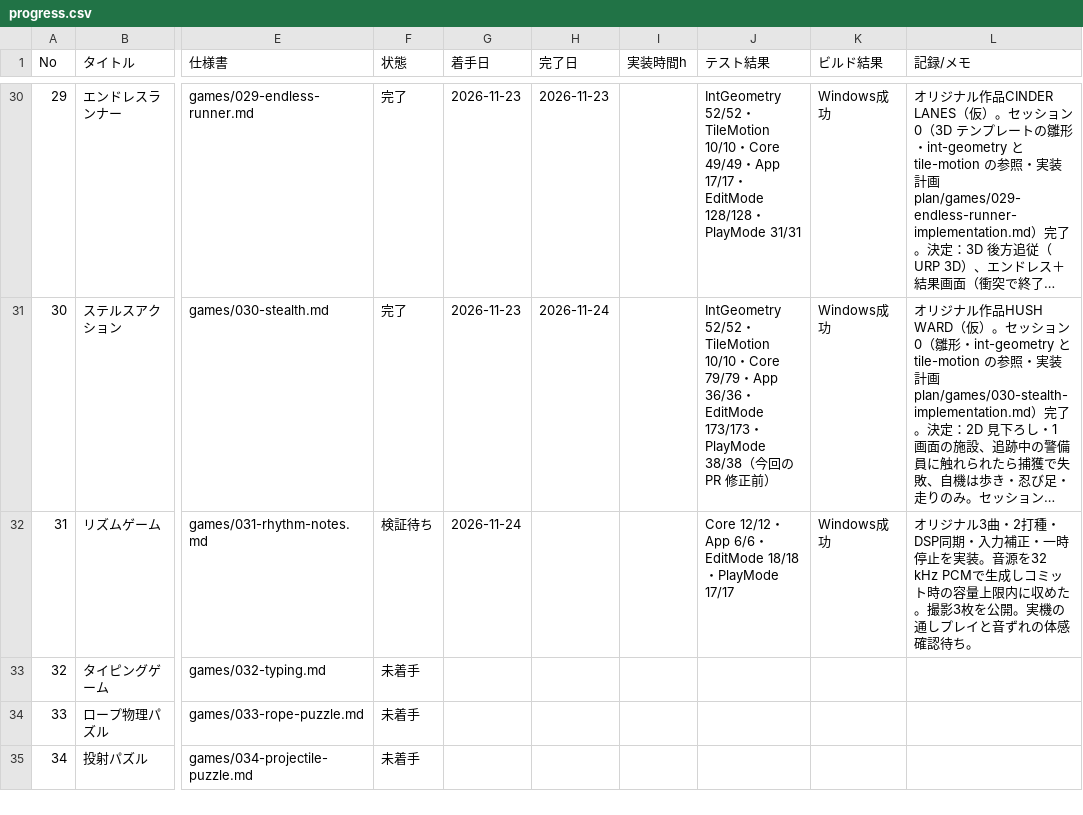
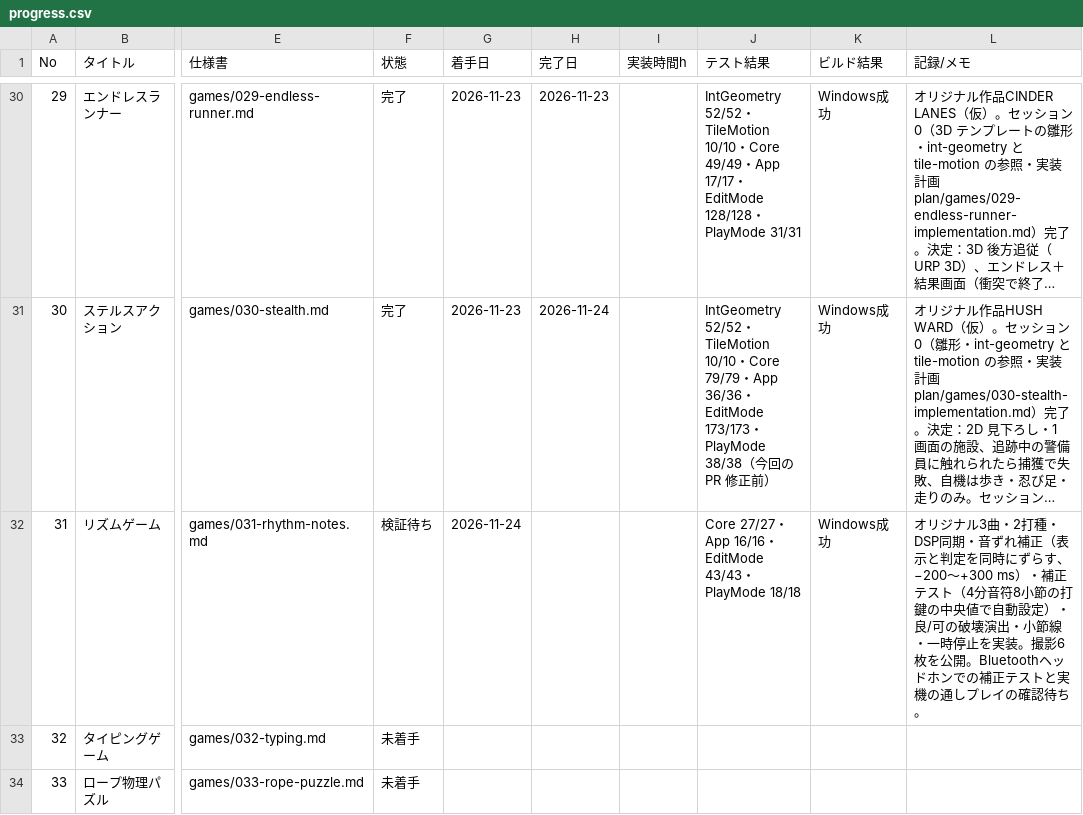
Before and after one commit to srndpty/unity-100games, a CSV file: plan/progress.csv, drawn as a sheet; only a part is shown, gaps mark what is left out; the shorter side is filled out with more unchanged rows; long unchanged cells end in …; the diff names each change by its address in the sheet, - before the commit and + after, or states it on an @@ line.

```diff
--- a/plan/progress.csv
+++ b/plan/progress.csv
-J32 (テスト結果): Core 12/12・App 6/6・EditMode 18/18・PlayMode 17/17
+J32 (テスト結果): Core 27/27・App 16/16・EditMode 43/43・PlayMode 18/18
-L32 (記録/メモ): …DSP同期・入力補正・一時停止を実装。音源を32 kHz PCMで生成しコミット時の容量上限内に収めた。撮影3枚を公開。実機の通しプレイと音ずれの体感確認待ち…
+L32 (記録/メモ): …DSP同期・音ずれ補正（表示と判定を同時にずらす、−200〜+300 ms）・補正テスト（4分音符8小節の打鍵の中央値で自動設定）・良/可の破壊演出・小節線・一時停止を実装。撮影6枚を公開。Bluetoothヘッドホンでの補正テストと実機の通しプレイの確認待ち…
```
Also changed, not shown: 31 other files.
